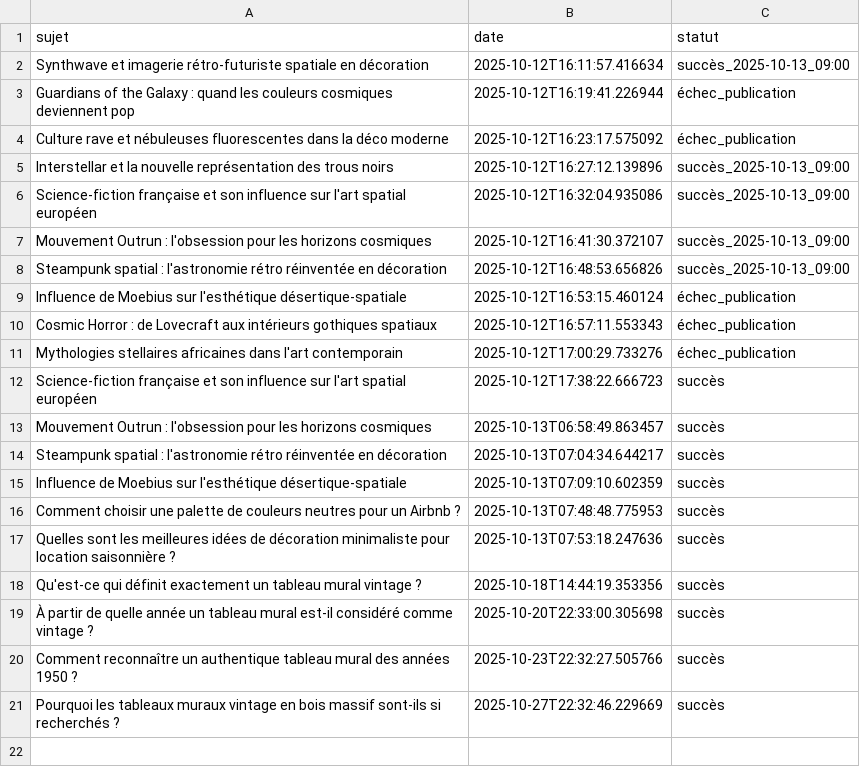
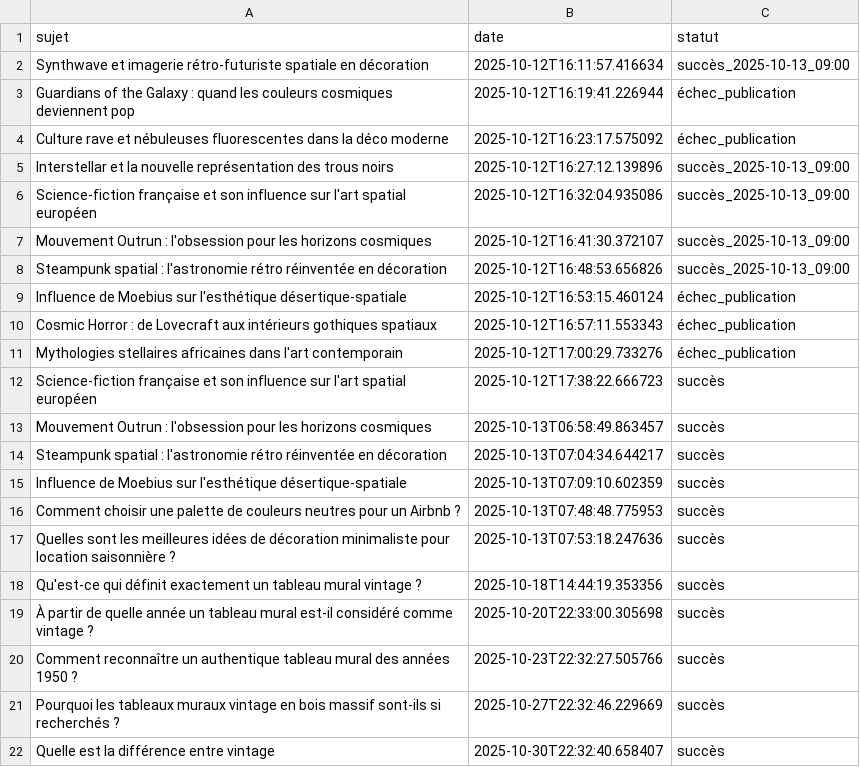
Before and after one commit to Metalosmose21/Vintage-1, a CSV file: sujets_traites.csv, drawn as a sheet; the diff names each change by its address in the sheet, - before the commit and + after, or states it on an @@ line.

```diff
--- a/sujets_traites.csv
+++ b/sujets_traites.csv
+row 22: Quelle est la différence entre vintage | 2025-10-30T22:32:40.658407 | succès
```
Also changed, not shown: sujets.csv.
